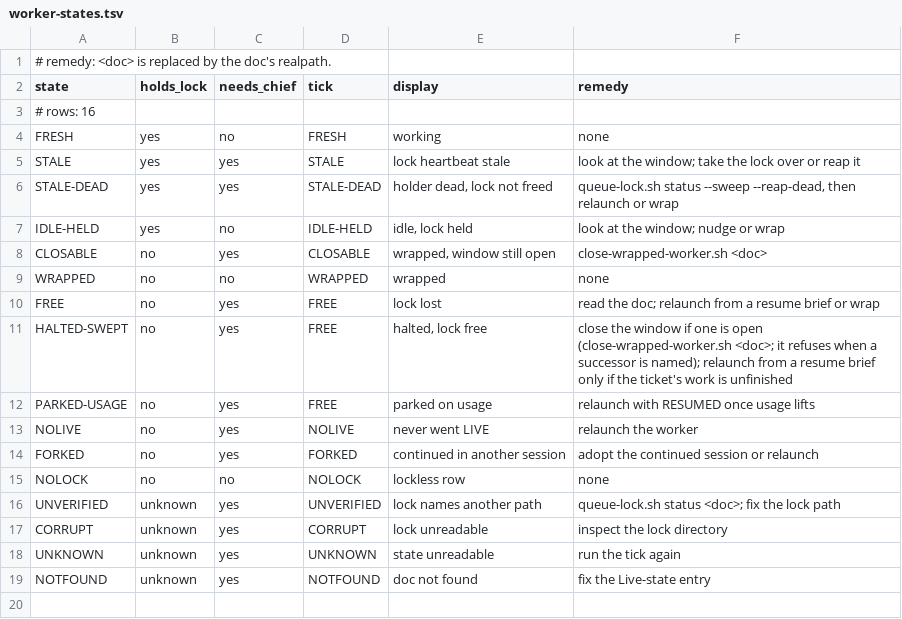
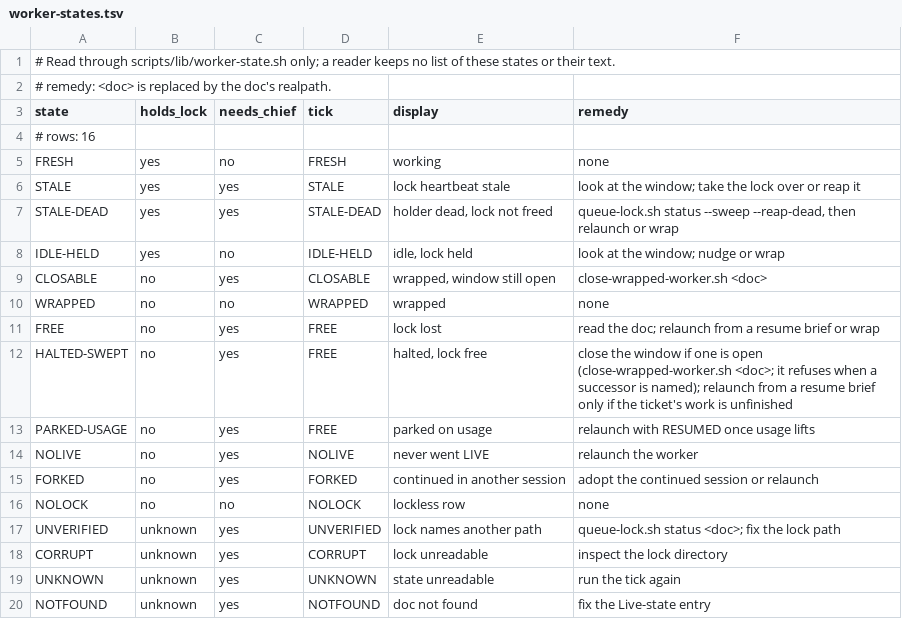
Before and after one commit to yotamleo-org/Himmel, a TSV file: scripts/lib/worker-states.tsv, drawn as a sheet.

```diff
--- a/scripts/lib/worker-states.tsv
+++ b/scripts/lib/worker-states.tsv
@@ -1 +1,2 @@
+# Read through scripts/lib/worker-state.sh only; a reader keeps no list of these states or their text.
 # remedy: <doc> is replaced by the doc's realpath.
```
